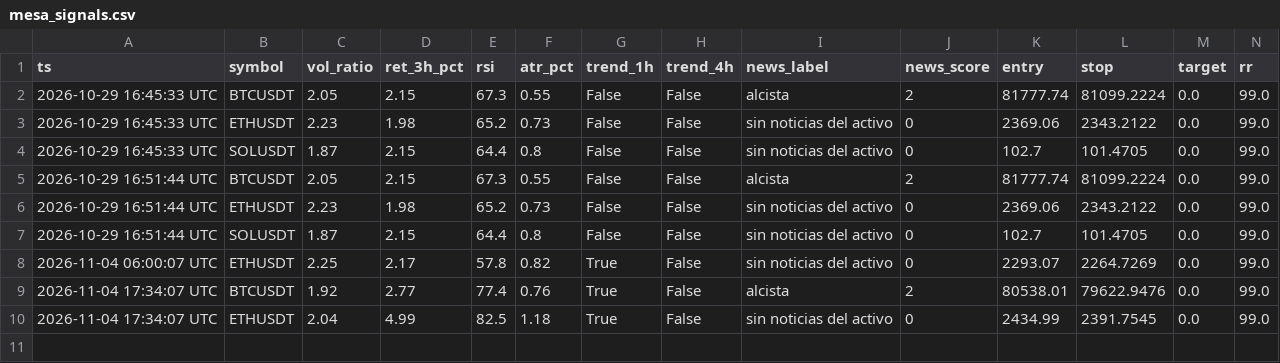
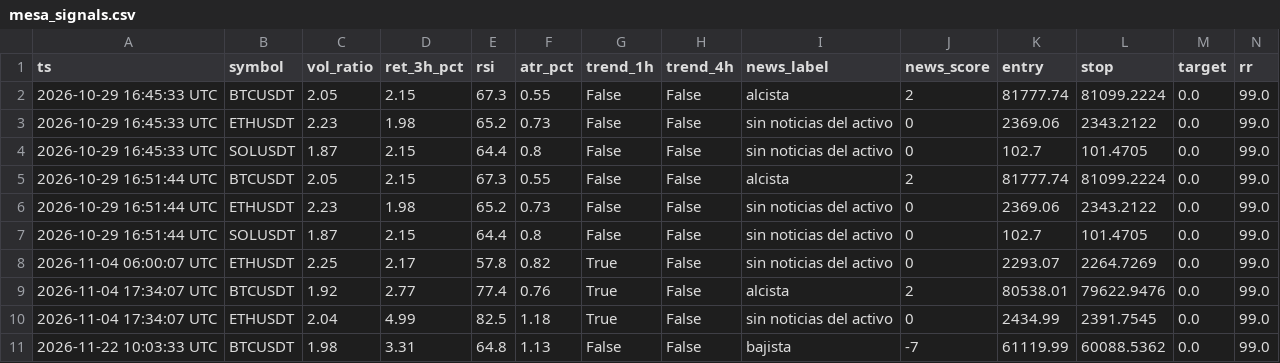
Before and after one commit to maucarrasz/arb-paper-bot, a CSV file: mesa_signals.csv, drawn as a sheet; only a part is shown; rows hold the shown columns only; the diff names each change by its address in the sheet, - before the commit and + after, or states it on an @@ line.

```diff
--- a/mesa_signals.csv
+++ b/mesa_signals.csv
+row 11: 2026-11-22 10:03:33 UTC | BTCUSDT | 1.98 | 3.31 | 64.8 | 1.13 | False | False | bajista | -7 | 61119.99 | 60088.5362 | 0.0 | 99.0
```
Also changed, not shown: mesa_equity.csv, reto100_equity.csv, 46 other files.
